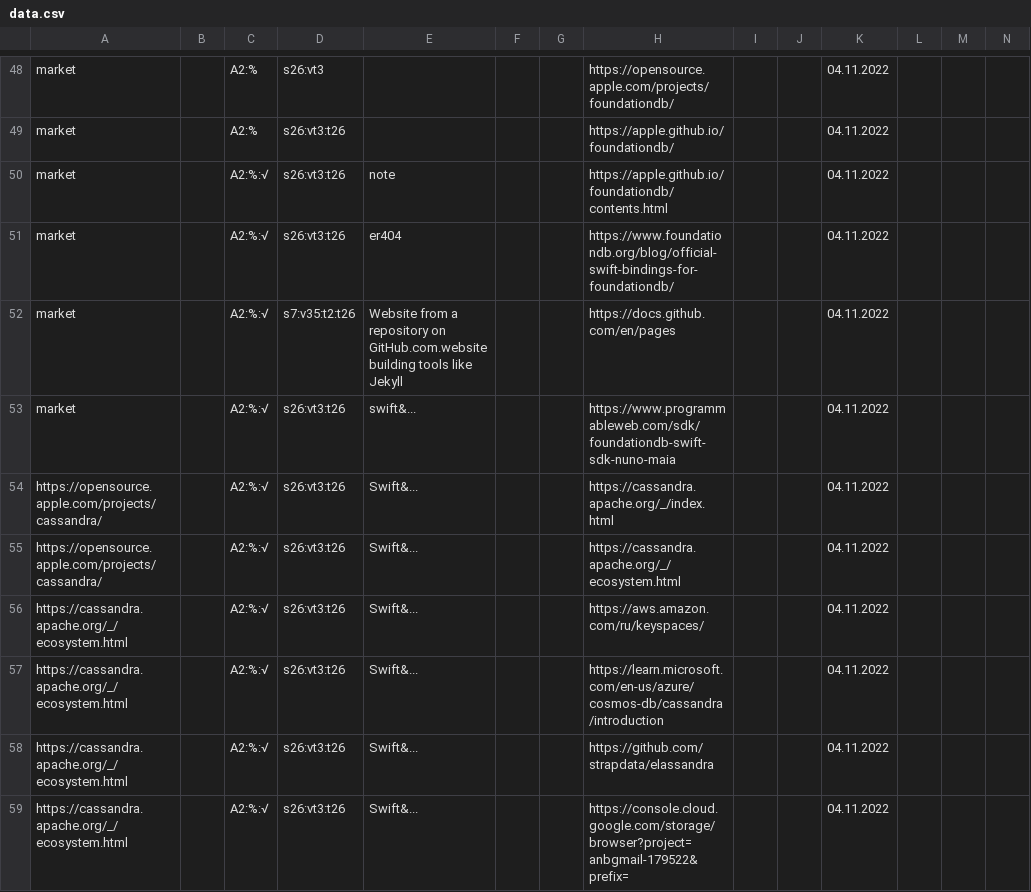
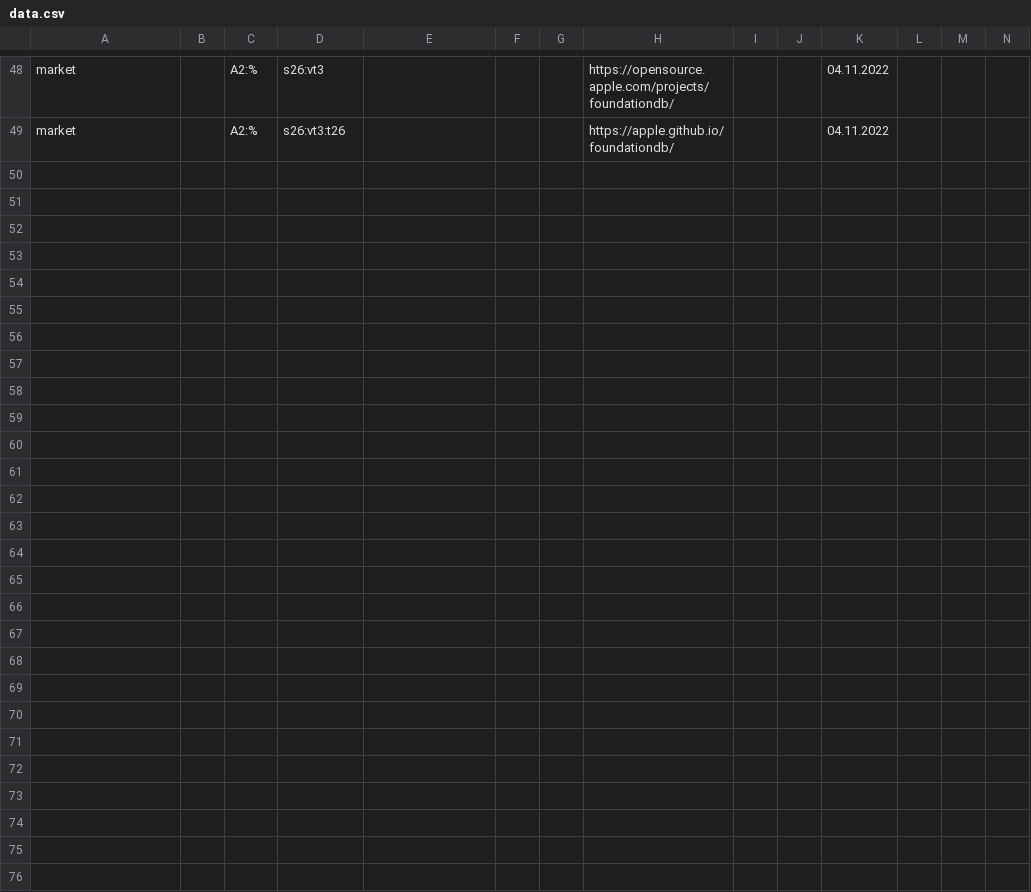
Before and after one commit to other59/datasource, a CSV file: data.csv, drawn as a sheet; only a part is shown, gaps mark what is left out; rows hold the shown columns only; the diff covers the shown part only; the diff names each change by its address in the sheet, - before the commit and + after, or states it on an @@ line.

Commit message:
Update data.csv

```diff
--- a/data.csv
+++ b/data.csv
-row 50: market |  | A2:%:√ | s26:vt3:t26 | note |  |  | https://apple.github.io/foundationdb/contents.html |  |  | 04.11.2022
-row 51: market |  | A2:%:√ | s26:vt3:t26 | er404 |  |  | https://www.foundationdb.org/blog/official-swift-bindings-for-foundationdb/ |  |  | 04.11.2022
-row 52: market |  | A2:%:√ | s7:v35:t2:t26 | Website from a repository on GitHub.com.website building tools like Jekyll |  |  | https://docs.github.com/en/pages |  |  | 04.11.2022
-row 53: market |  | A2:%:√ | s26:vt3:t26 | swift&... |  |  | https://www.programmableweb.com/sdk/foundationdb-swift-sdk-nuno-maia |  |  | 04.11.2022
-row 54: https://opensource.apple.com/projects/cassandra/ |  | A2:%:√ | s26:vt3:t26 | Swift&... |  |  | https://cassandra.apache.org/_/index.html |  |  | 04.11.2022
-row 55: https://opensource.apple.com/projects/cassandra/ |  | A2:%:√ | s26:vt3:t26 | Swift&... |  |  | https://cassandra.apache.org/_/ecosystem.html |  |  | 04.11.2022
-row 56: https://cassandra.apache.org/_/ecosystem.html |  | A2:%:√ | s26:vt3:t26 | Swift&... |  |  | https://aws.amazon.com/ru/keyspaces/ |  |  | 04.11.2022
-row 57: https://cassandra.apache.org/_/ecosystem.html |  | A2:%:√ | s26:vt3:t26 | Swift&... |  |  | https://learn.microsoft.com/en-us/azure/cosmos-db/cassandra/introduction |  |  | 04.11.2022
-row 58: https://cassandra.apache.org/_/ecosystem.html |  | A2:%:√ | s26:vt3:t26 | Swift&... |  |  | https://github.com/strapdata/elassandra |  |  | 04.11.2022
-row 59: https://cassandra.apache.org/_/ecosystem.html |  | A2:%:√ | s26:vt3:t26 | Swift&... |  |  | https://console.cloud.google.com/storage/browser?project=anbgmail-179522&prefix= |  |  | 04.11.2022
```
Also changed, not shown: 24 removed rows elsewhere in this file.
